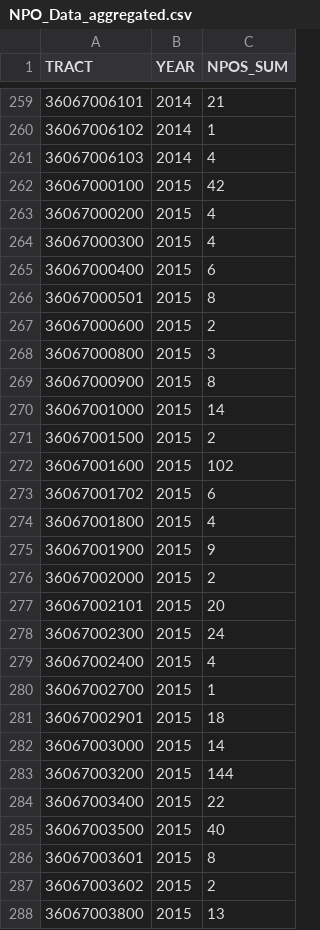
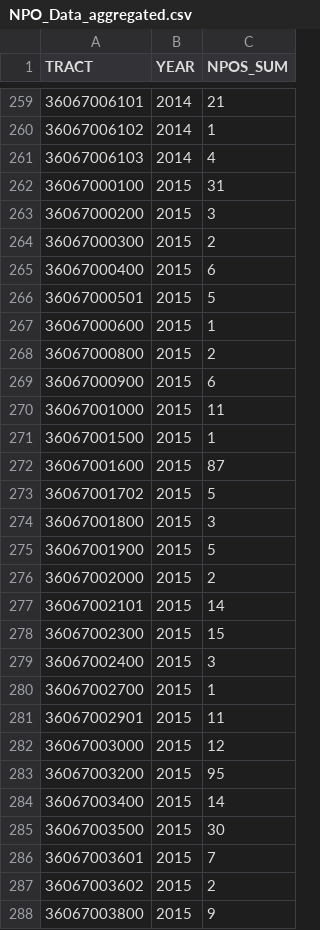
Before and after one commit to lecy/SyracuseLandBank, a CSV file: DATA/AGGREGATED_DATA/NPO_Data_aggregated.csv, drawn as a sheet; only a part is shown, gaps mark what is left out; the diff covers the shown part only.

Commit message:
Fixed aggregated data

```diff
--- a/DATA/AGGREGATED_DATA/NPO_Data_aggregated.csv
+++ b/DATA/AGGREGATED_DATA/NPO_Data_aggregated.csv
@@ -261,28 +261,28 @@
 "36067006103","2014","4"
-"36067000100","2015","42"
-"36067000200","2015","4"
-"36067000300","2015","4"
+"36067000100","2015","31"
+"36067000200","2015","3"
+"36067000300","2015","2"
 "36067000400","2015","6"
-"36067000501","2015","8"
-"36067000600","2015","2"
-"36067000800","2015","3"
-"36067000900","2015","8"
-"36067001000","2015","14"
-"36067001500","2015","2"
-"36067001600","2015","102"
-"36067001702","2015","6"
-"36067001800","2015","4"
-"36067001900","2015","9"
+"36067000501","2015","5"
+"36067000600","2015","1"
+"36067000800","2015","2"
+"36067000900","2015","6"
+"36067001000","2015","11"
+"36067001500","2015","1"
+"36067001600","2015","87"
+"36067001702","2015","5"
+"36067001800","2015","3"
+"36067001900","2015","5"
 "36067002000","2015","2"
-"36067002101","2015","20"
-"36067002300","2015","24"
-"36067002400","2015","4"
+"36067002101","2015","14"
+"36067002300","2015","15"
+"36067002400","2015","3"
 "36067002700","2015","1"
-"36067002901","2015","18"
-"36067003000","2015","14"
-"36067003200","2015","144"
-"36067003400","2015","22"
-"36067003500","2015","40"
-"36067003601","2015","8"
+"36067002901","2015","11"
+"36067003000","2015","12"
+"36067003200","2015","95"
+"36067003400","2015","14"
+"36067003500","2015","30"
+"36067003601","2015","7"
 "36067003602","2015","2"
-"36067003800","2015","13"
+"36067003800","2015","9"
```
Also changed, not shown: 92 edited cells elsewhere in this file.
